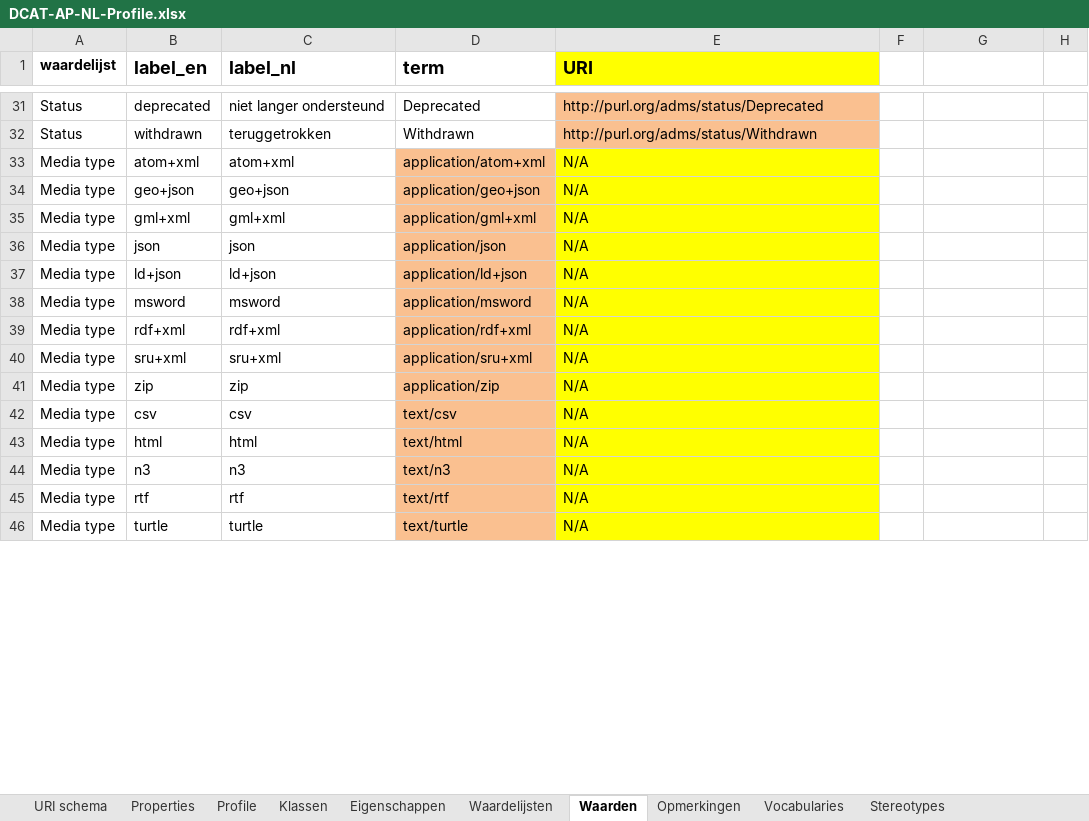
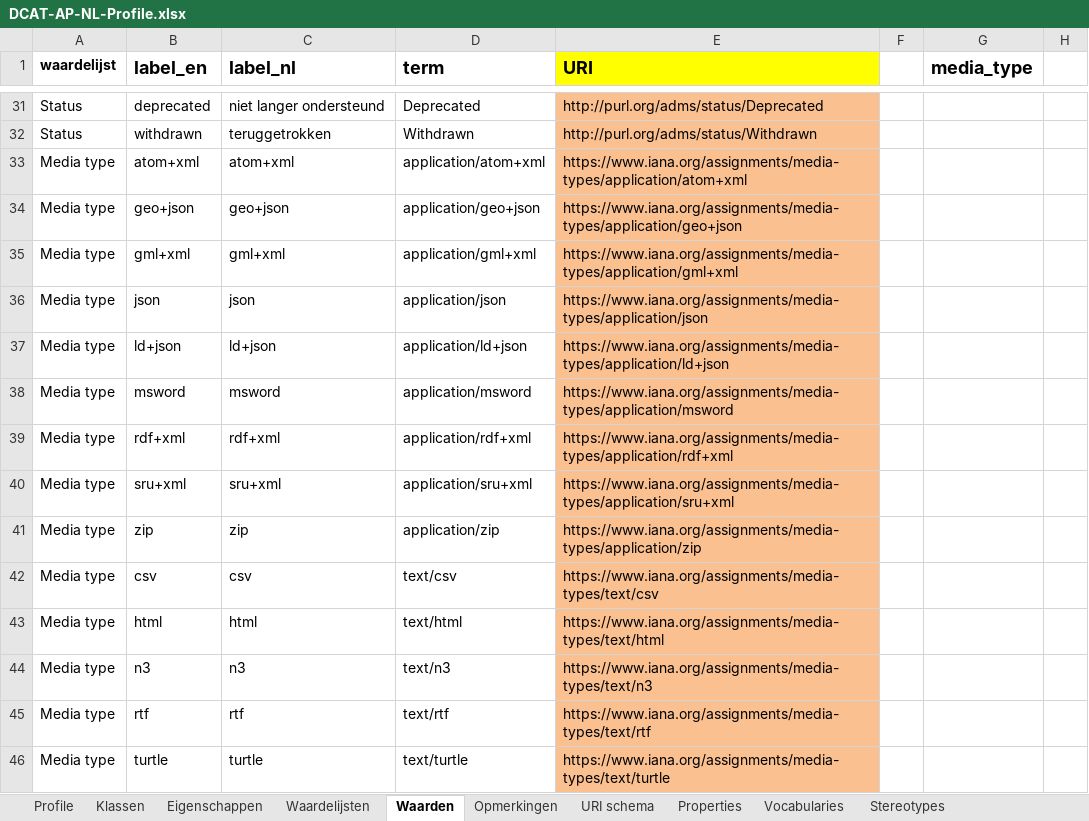
Before and after one commit to dataoverheid/DCAT-AP-NL, an Excel workbook: DCAT-AP-NL-Profile.xlsx, sheet Waarden, drawn as a sheet; only a part is shown, gaps mark what is left out; values as stored, in another font and other column widths than the file's, no borders; the diff covers the shown part only; the diff names each change by its address in the sheet, - before the commit and + after, or states it on an @@ line.

Commit message:
Aanpassingen nav sessie WG Metamodel 2018-05-16
- voorstel voor kolomnamen in de spreadsheet
- URIs voor alle Waarden

```diff
--- a/DCAT-AP-NL-Profile.xlsx (sheet Waarden)
+++ b/DCAT-AP-NL-Profile.xlsx (sheet Waarden)
@@ sheet tab order changed: Profile | Klassen | Eigenschappen | Waardelijsten | Waarden | Opmerkingen | URI schema | Properties | Vocabularies | Stereotypes @@
-G1: (empty)
+G1: media_type
-D33:D46 fill: #FAC090
+D33:D46 fill: none
-E33 (URI): N/A
+E33 (URI): https://www.iana.org/assignments/media-types/application/atom+xml
-E33:E46 fill: #FFFF00
+E33:E46 fill: #FAC090
-E34 (URI): N/A
+E34 (URI): https://www.iana.org/assignments/media-types/application/geo+json
-E35 (URI): N/A
+E35 (URI): https://www.iana.org/assignments/media-types/application/gml+xml
-E36 (URI): N/A
+E36 (URI): https://www.iana.org/assignments/media-types/application/json
-E37 (URI): N/A
+E37 (URI): https://www.iana.org/assignments/media-types/application/ld+json
-E38 (URI): N/A
+E38 (URI): https://www.iana.org/assignments/media-types/application/msword
-E39 (URI): N/A
+E39 (URI): https://www.iana.org/assignments/media-types/application/rdf+xml
-E40 (URI): N/A
+E40 (URI): https://www.iana.org/assignments/media-types/application/sru+xml
-E41 (URI): N/A
+E41 (URI): https://www.iana.org/assignments/media-types/application/zip
-E42 (URI): N/A
+E42 (URI): https://www.iana.org/assignments/media-types/text/csv
-E43 (URI): N/A
+E43 (URI): https://www.iana.org/assignments/media-types/text/html
-E44 (URI): N/A
+E44 (URI): https://www.iana.org/assignments/media-types/text/n3
-E45 (URI): N/A
+E45 (URI): https://www.iana.org/assignments/media-types/text/rtf
-E46 (URI): N/A
+E46 (URI): https://www.iana.org/assignments/media-types/text/turtle
```
Also changed, not shown: 52 edited cells and cell formats elsewhere in this sheet, sheet Opmerkingen, sheet Klassen, sheet Waardelijsten, sheet Eigenschappen.
